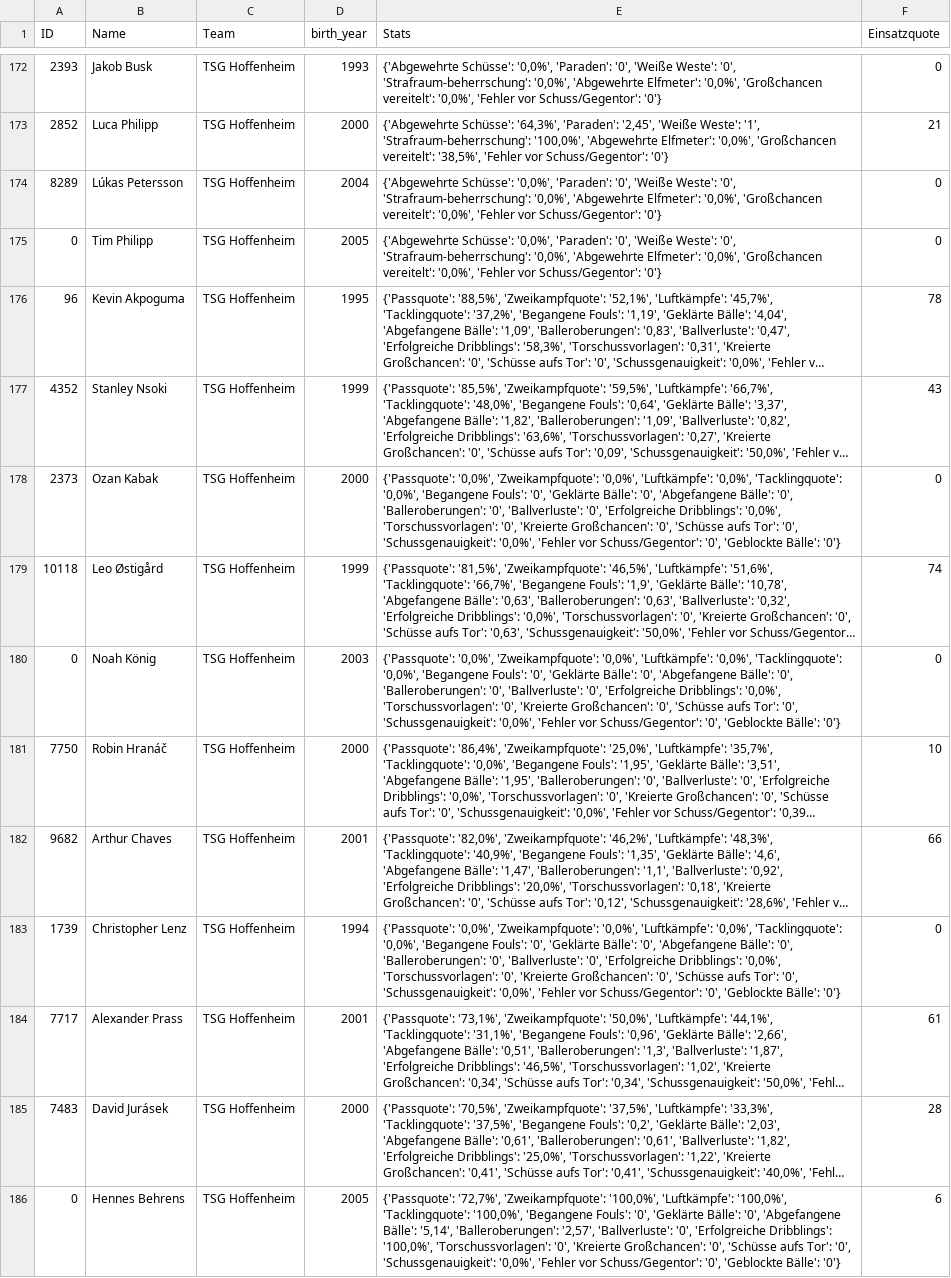
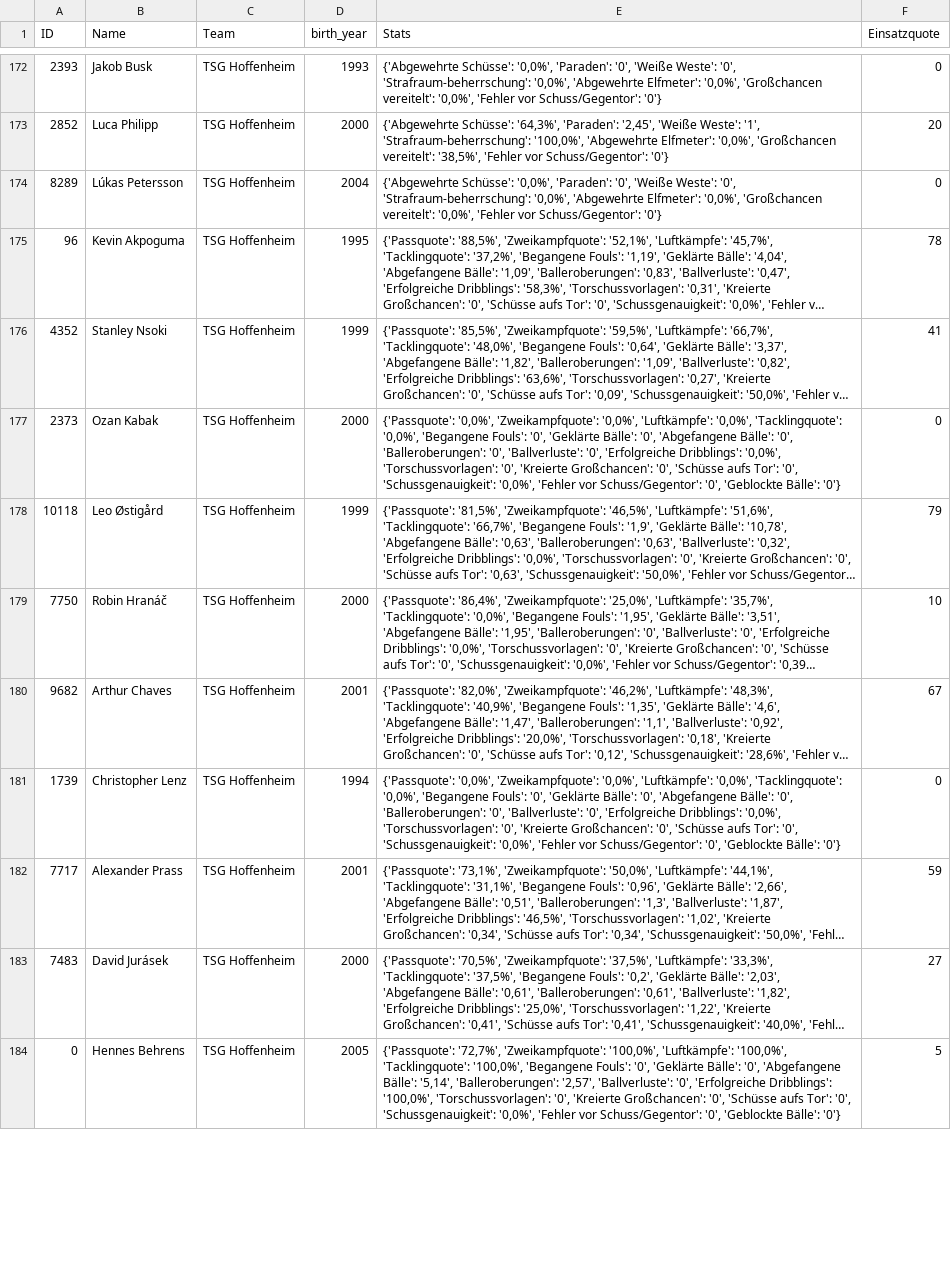
Before and after one commit to buenavista62/kickbased, a CSV file: data/ligainsider_df.csv, drawn as a sheet; only a part is shown, gaps mark what is left out; long unchanged cells end in …; removed rows and columns are numbered as before the commit, all else as after; the diff covers the shown part only; the diff names each change by its address in the sheet, - before the commit and + after, or states it on an @@ line.

```diff
--- a/data/ligainsider_df.csv
+++ b/data/ligainsider_df.csv
-F173 (Einsatzquote): 21
+F173 (Einsatzquote): 20
-row 175: 0 | Tim Philipp | TSG Hoffenheim | 2005 | {'Abgewehrte Schüsse': '0,0%', 'Paraden': '0', 'Weiße Weste': '0', 'Strafraum-beherrschung': '0,0%', 'Abgewehrte Elfmeter': '0,0%', 'Großchancen vereitelt': '0,0%', 'Fehler vor Schuss/Gegentor': '0'} | 0
-F176 (Einsatzquote): 43
+F176 (Einsatzquote): 41
-F178 (Einsatzquote): 74
+F178 (Einsatzquote): 79
-row 180: 0 | Noah König | TSG Hoffenheim | 2003 | {'Passquote': '0,0%', 'Zweikampfquote': '0,0%', 'Luftkämpfe': '0,0%', 'Tacklingquote': '0,0%', 'Begangene Fouls': '0', 'Geklärte Bälle': '0', 'Abgefangene Bälle': '0', 'Balleroberungen': '0', 'Ballverluste': '0', 'Erfolgreiche Dribblings': '0,0%', 'Torschussvorlagen': '0', 'Kreierte Großchancen': '0', 'Schüsse aufs Tor': '0', 'Schussgenauigkeit': '0,0%', 'Fehler vor Schuss/Gegentor': '0', 'Geblockte Bälle': '0'} | 0
-F180 (Einsatzquote): 66
+F180 (Einsatzquote): 67
-F182 (Einsatzquote): 61
+F182 (Einsatzquote): 59
-F183 (Einsatzquote): 28
+F183 (Einsatzquote): 27
-F184 (Einsatzquote): 6
+F184 (Einsatzquote): 5
```
Also changed, not shown: 3 added rows, 3 removed rows and 58 edited cells elsewhere in this file, 1 other file.
